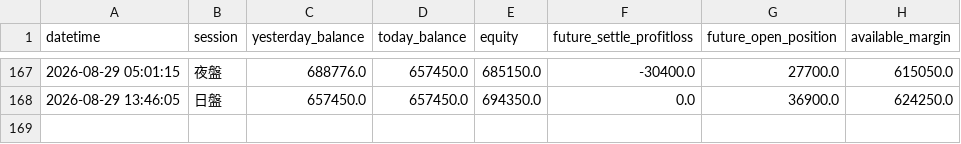
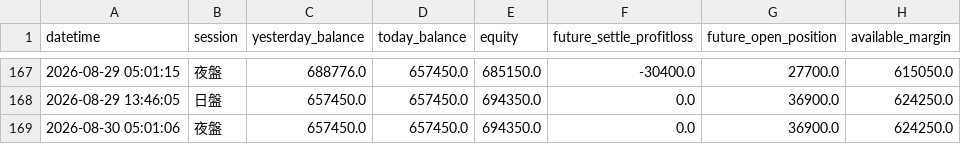
Before and after one commit to KevinYang515/trading-dashboard, a CSV file: logs/balance_log.csv, drawn as a sheet; only a part is shown, gaps mark what is left out; the diff names each change by its address in the sheet, - before the commit and + after, or states it on an @@ line.

Commit message:
balance: 2026-08-30 05:01:06

```diff
--- a/logs/balance_log.csv
+++ b/logs/balance_log.csv
+row 169: 2026-08-30 05:01:06 | 夜盤 | 657450.0 | 657450.0 | 694350.0 | 0.0 | 36900.0 | 624250.0
```
